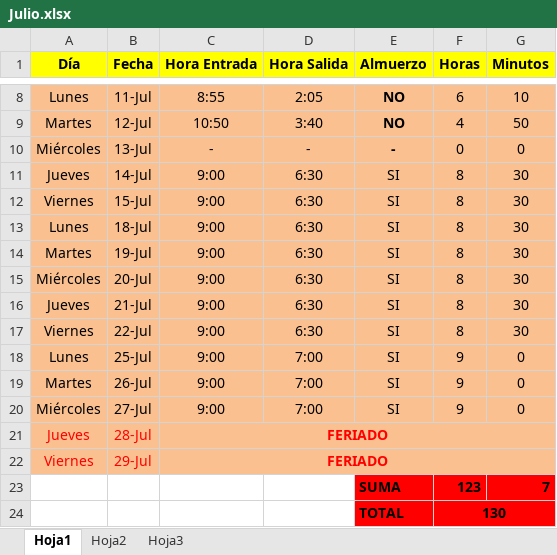
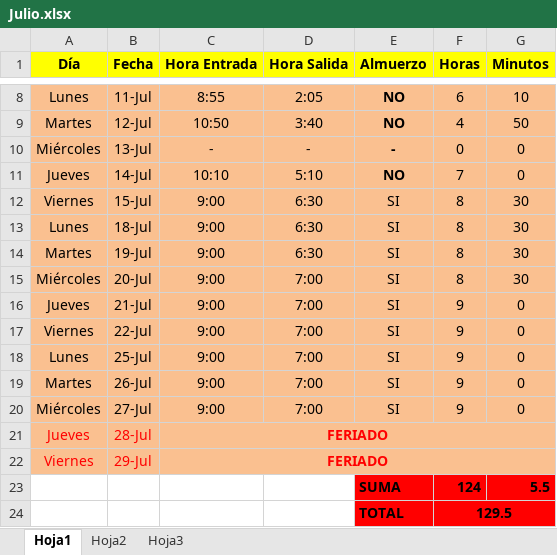
Before and after one commit to DeusDeus/tam-c, an Excel workbook: Horas/Julio.xlsx, sheet Hoja1, drawn as a sheet; only a part is shown, gaps mark what is left out; values as stored, in another font and other column widths than the file's, no borders; removed rows and columns are numbered as before the commit, all else as after; the diff names each change by its address in the sheet, - before the commit and + after, or states it on an @@ line.

```diff
--- a/Horas/Julio.xlsx (sheet Hoja1)
+++ b/Horas/Julio.xlsx (sheet Hoja1)
-C11 (Hora Entrada): 9:00
+C11 (Hora Entrada): 10:10
-D11 (Hora Salida): 6:30
+D11 (Hora Salida): 5:10
-E11 (Almuerzo): SI
+E11 (Almuerzo): NO
-E11 bold: off
+E11 bold: on
-F11 (Horas): 8
+F11 (Horas): 7
-G11 (Minutos): 30
+G11 (Minutos): 0
-D15:D17 (Hora Salida): 6:30
+D15:D17 (Hora Salida): 7:00
-F16:F17 (Horas): 8
+F16:F17 (Horas): 9
-G16:G17 (Minutos): 30
+G16:G17 (Minutos): 0
-row 23:  |  |  |  | SUMA | 123 | 7
-row 24:  |  |  |  | TOTAL | 130
+row 23:  |  |  |  | SUMA | 124 | 5.5
+row 24:  |  |  |  | TOTAL | 129.5
```
